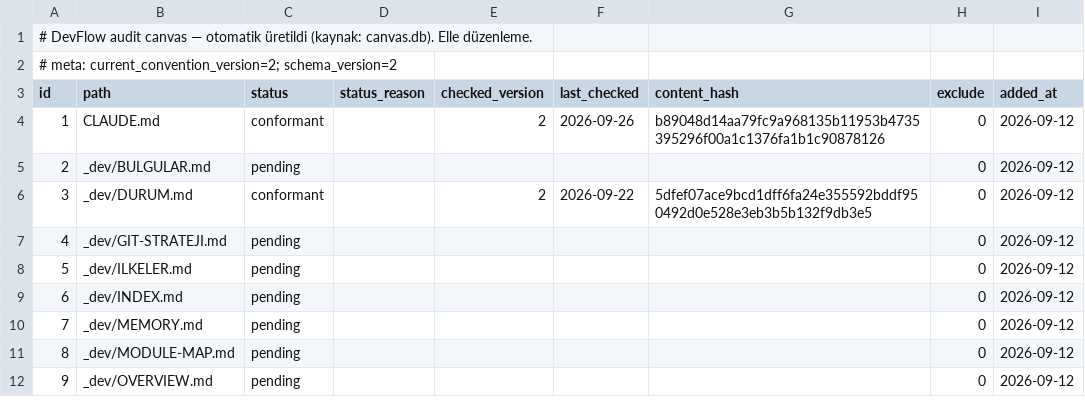
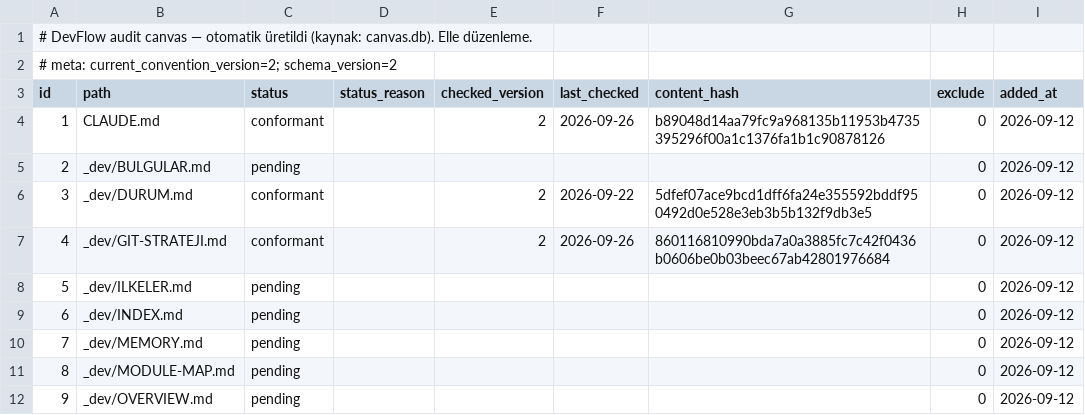
Before and after one commit to NorthAIII/alpfitplusweb.v2, a TSV file: _dev/.audit/canvas.tsv, drawn as a sheet; only a part is shown; the diff names each change by its address in the sheet, - before the commit and + after, or states it on an @@ line.

```diff
--- a/_dev/.audit/canvas.tsv
+++ b/_dev/.audit/canvas.tsv
-C7 (status): pending
+C7 (status): conformant
-E7 (checked_version): (empty)
+E7 (checked_version): 2
-F7 (last_checked): (empty)
+F7 (last_checked): 2026-09-26
-G7 (content_hash): (empty)
+G7 (content_hash): 860116810990bda7a0a3885fc7c42f0436b0606be0b03beec67ab42801976684
```
